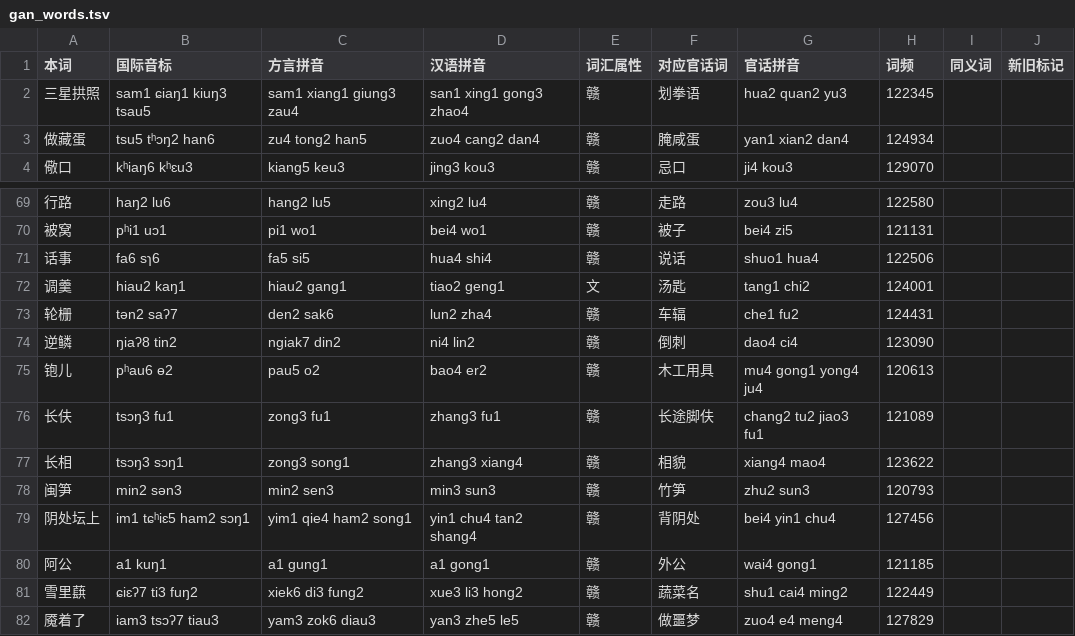
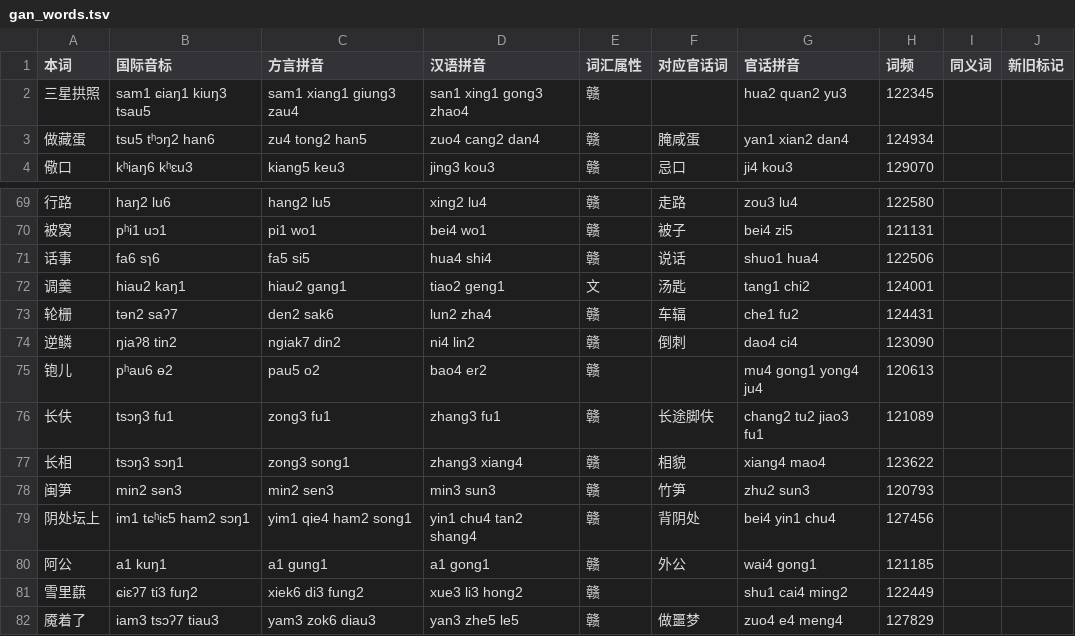
Before and after one commit to BrianIZKom1911/GonnyuGeneralIME, a TSV file: resources/regions/tiqien/dictionaries/gan_words.tsv, drawn as a sheet; only a part is shown, gaps mark what is left out.

Commit message:
fix: classify Tiqien explanatory glosses

```diff
--- a/resources/regions/tiqien/dictionaries/gan_words.tsv
+++ b/resources/regions/tiqien/dictionaries/gan_words.tsv
@@ -1,3 +1,3 @@
 本词	国际音标	方言拼音	汉语拼音	词汇属性	对应官话词	官话拼音	词频	同义词	新旧标记
-三星拱照	sam1 ɕiaŋ1 kiuŋ3 tsau5	sam1 xiang1 giung3 zau4	san1 xing1 gong3 zhao4	赣	划拳语	hua2 quan2 yu3	122345		
+三星拱照	sam1 ɕiaŋ1 kiuŋ3 tsau5	sam1 xiang1 giung3 zau4	san1 xing1 gong3 zhao4	赣		hua2 quan2 yu3	122345		
 做藏蛋	tsu5 tʰɔŋ2 han6	zu4 tong2 han5	zuo4 cang2 dan4	赣	腌咸蛋	yan1 xian2 dan4	124934		
@@ -74,3 +74,3 @@
 逆鳞	ŋiaʔ8 tin2	ngiak7 din2	ni4 lin2	赣	倒刺	dao4 ci4	123090		
-铇儿	pʰau6 ɵ2	pau5 o2	bao4 er2	赣	木工用具	mu4 gong1 yong4 ju4	120613		
+铇儿	pʰau6 ɵ2	pau5 o2	bao4 er2	赣		mu4 gong1 yong4 ju4	120613		
 长伕	tsɔŋ3 fu1	zong3 fu1	zhang3 fu1	赣	长途脚伕	chang2 tu2 jiao3 fu1	121089		
@@ -80,3 +80,3 @@
 阿公	a1 kuŋ1	a1 gung1	a1 gong1	赣	外公	wai4 gong1	121185		
-雪里蕻	ɕiɛʔ7 ti3 fuŋ2	xiek6 di3 fung2	xue3 li3 hong2	赣	蔬菜名	shu1 cai4 ming2	122449		
+雪里蕻	ɕiɛʔ7 ti3 fuŋ2	xiek6 di3 fung2	xue3 li3 hong2	赣		shu1 cai4 ming2	122449		
 魇着了	iam3 tsɔʔ7 tiau3	yam3 zok6 diau3	yan3 zhe5 le5	赣	做噩梦	zuo4 e4 meng4	127829		
```
Also changed, not shown: resources/regions/tiqien/dictionaries/words.tsv.
